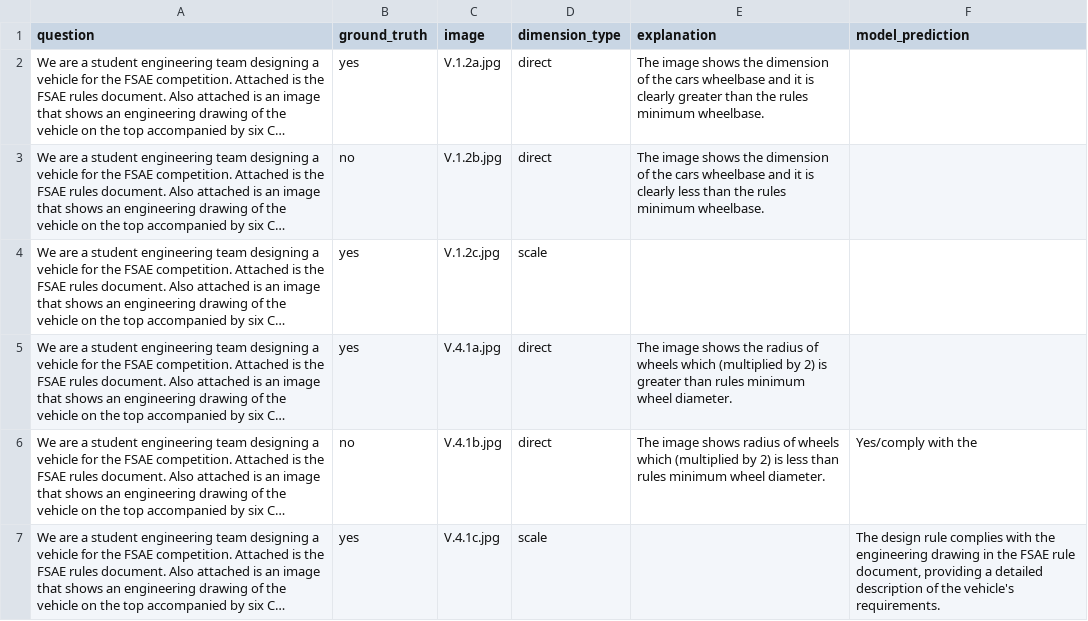
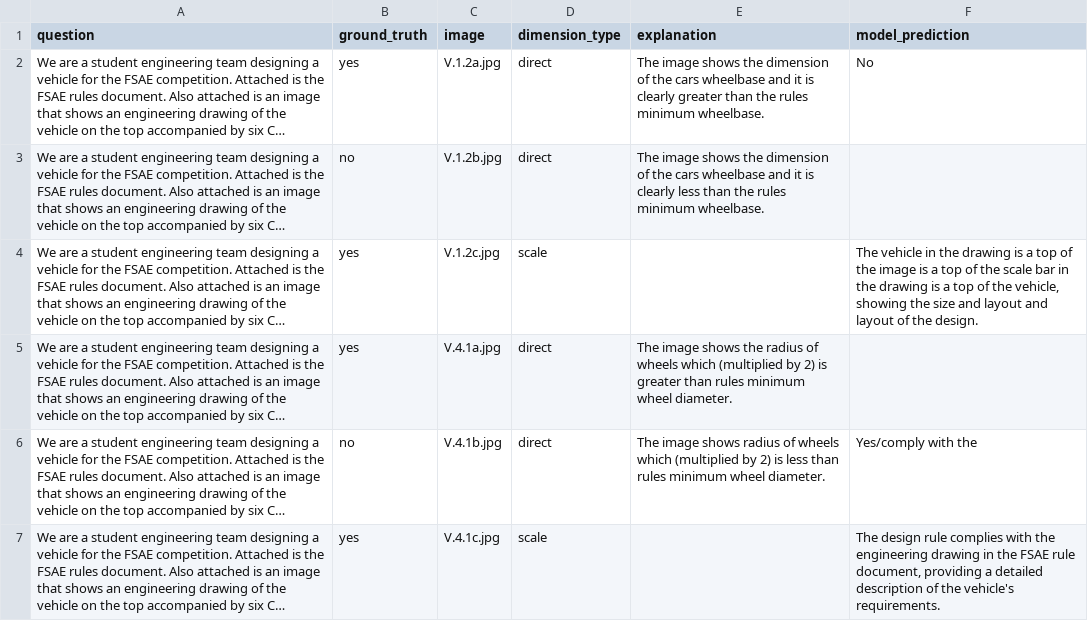
Before and after one commit to anniedoris/design_qa, a CSV file: eval/rule_compliance/dimension_detailed_context_evaluation_llava-13b.csv, drawn as a sheet; only a part is shown; long unchanged cells end in …; the diff names each change by its address in the sheet, - before the commit and + after, or states it on an @@ line.

Commit message:
updated result

```diff
--- a/eval/rule_compliance/dimension_detailed_context_evaluation_llava-13b.csv
+++ b/eval/rule_compliance/dimension_detailed_context_evaluation_llava-13b.csv
-F2 (model_prediction): (empty)
+F2 (model_prediction): No
-F4 (model_prediction): (empty)
+F4 (model_prediction): The vehicle in the drawing is a top of the image is a top of the scale bar in the drawing is a top of the vehicle, showing the size and layout and layout of the design.
```
